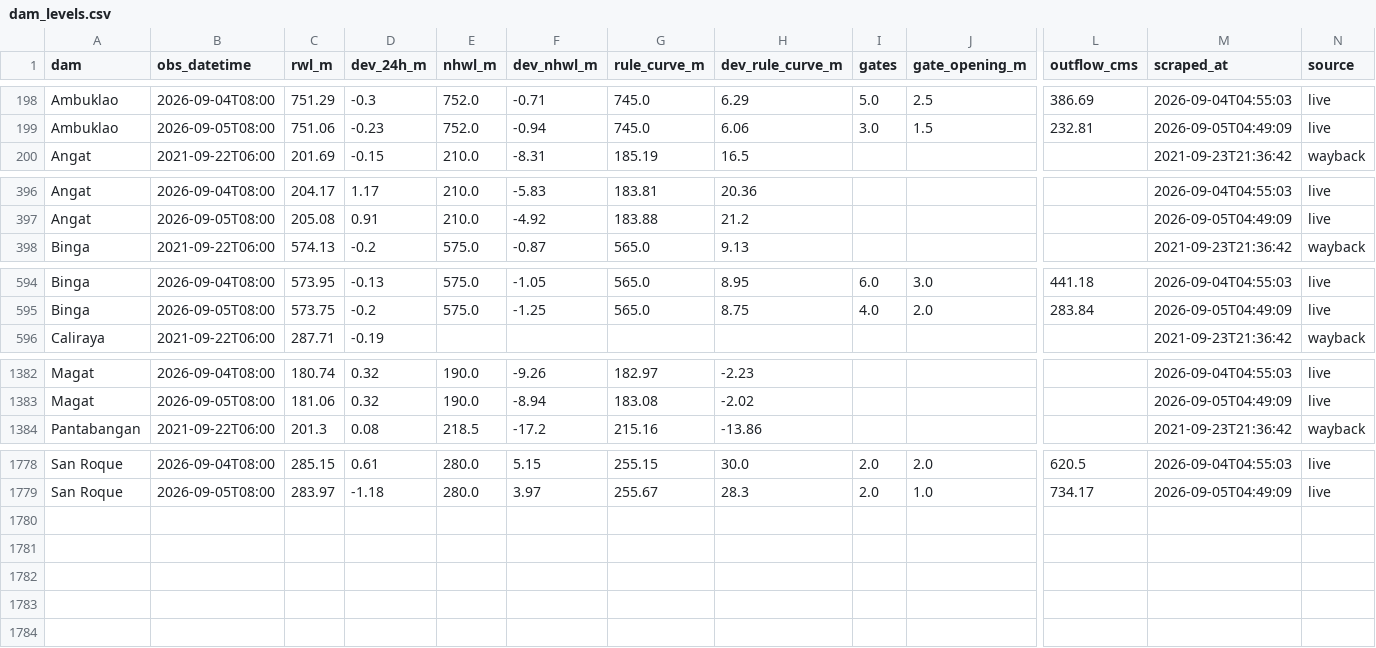
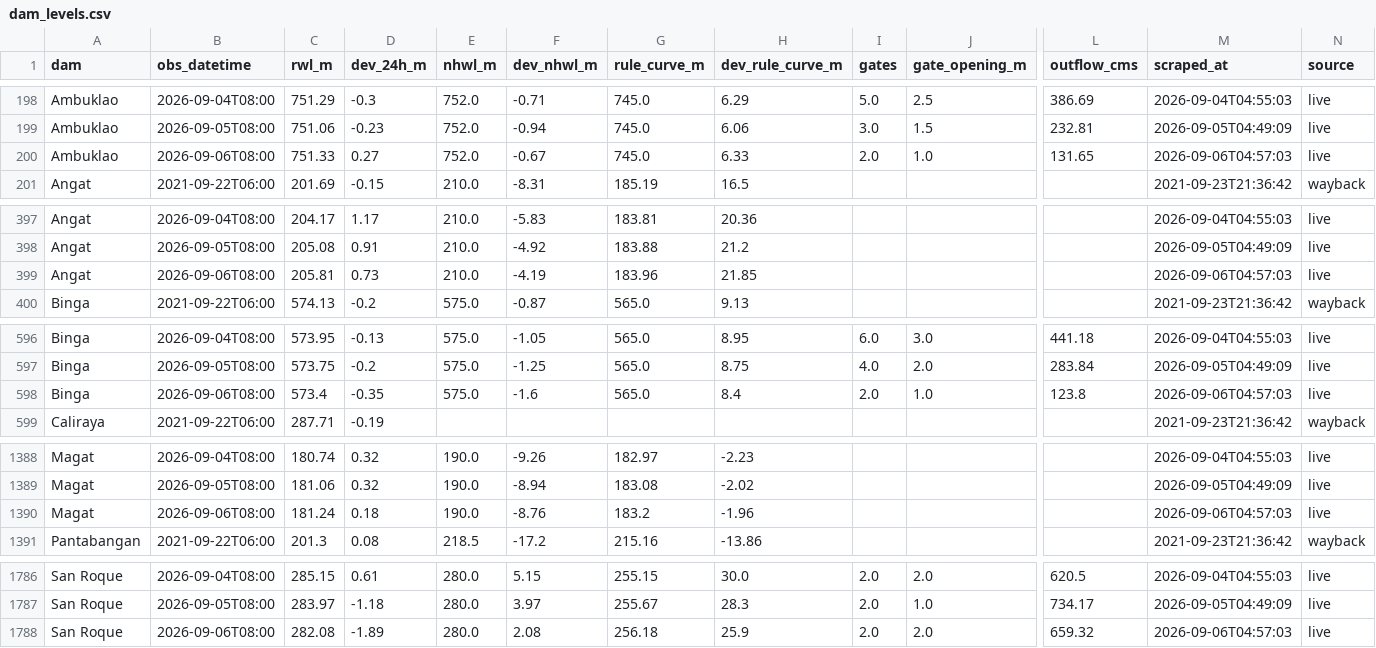
Before and after one commit to Zeref538/apaw, a CSV file: data/dam_levels.csv, drawn as a sheet; only a part is shown, gaps mark what is left out; rows hold the shown columns only; the diff covers the shown part only; the diff names each change by its address in the sheet, - before the commit and + after, or states it on an @@ line.

```diff
--- a/data/dam_levels.csv
+++ b/data/dam_levels.csv
+row 200: Ambuklao | 2026-09-06T08:00 | 751.33 | 0.27 | 752.0 | -0.67 | 745.0 | 6.33 | 2.0 | 1.0 | 131.65 | 2026-09-06T04:57:03 | live
+row 399: Angat | 2026-09-06T08:00 | 205.81 | 0.73 | 210.0 | -4.19 | 183.96 | 21.85 |  |  |  | 2026-09-06T04:57:03 | live
+row 598: Binga | 2026-09-06T08:00 | 573.4 | -0.35 | 575.0 | -1.6 | 565.0 | 8.4 | 2.0 | 1.0 | 123.8 | 2026-09-06T04:57:03 | live
+row 1390: Magat | 2026-09-06T08:00 | 181.24 | 0.18 | 190.0 | -8.76 | 183.2 | -1.96 |  |  |  | 2026-09-06T04:57:03 | live
+row 1788: San Roque | 2026-09-06T08:00 | 282.08 | -1.89 | 280.0 | 2.08 | 256.18 | 25.9 | 2.0 | 2.0 | 659.32 | 2026-09-06T04:57:03 | live
```
Also changed, not shown: 4 added rows elsewhere in this file, data/basin_status.csv, 6 other files.
